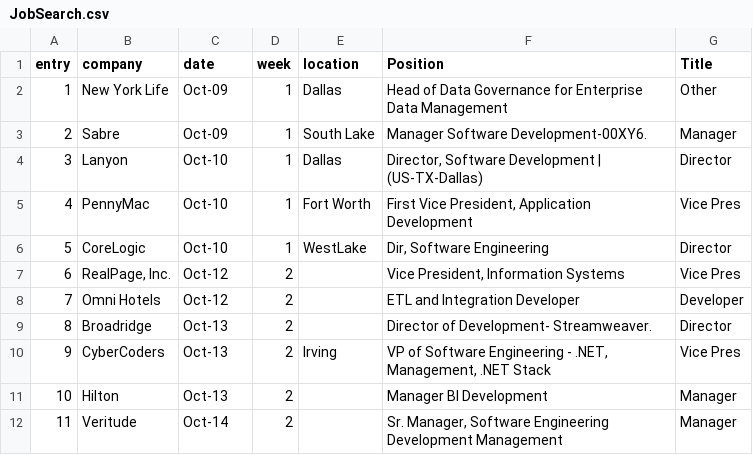
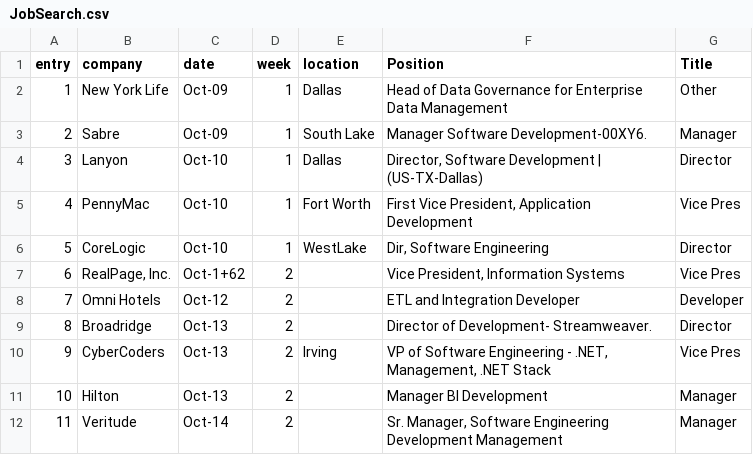
Before and after one commit to EdgeTechAcademy/JavaCode, a CSV file: JobSearch.csv, drawn as a sheet; only a part is shown.

```diff
--- a/JobSearch.csv
+++ b/JobSearch.csv
@@ -6,3 +6,3 @@
 5,CoreLogic,Oct-10, 1 ,WestLake,"Dir, Software Engineering",Director
-6,"RealPage, Inc. ",Oct-12, 2 ,,"Vice President, Information Systems",Vice Pres
+6,"RealPage, Inc. ",Oct-1+62, 2 ,,"Vice President, Information Systems",Vice Pres
 7,Omni Hotels,Oct-12, 2 ,,ETL and Integration Developer,Developer
```
Also changed, not shown: 19 other files.
